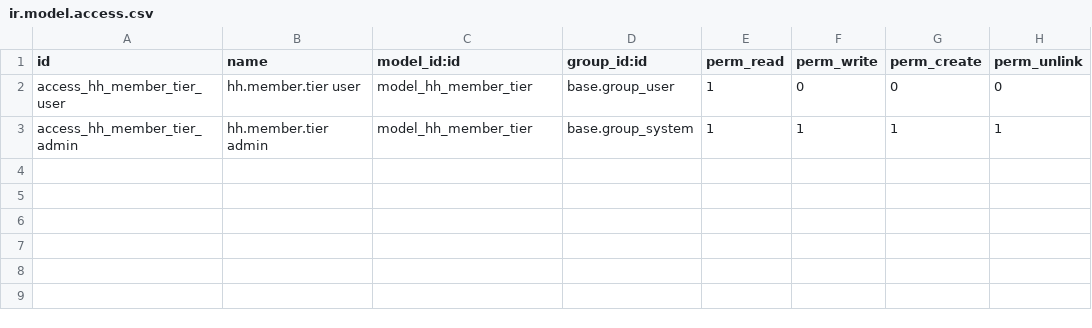
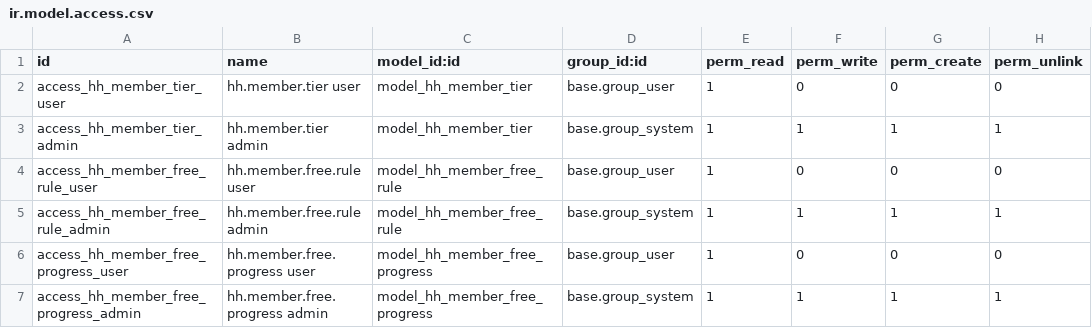
Before and after one commit to hang-heung/HangHeung-backup, a CSV file: hh_member/security/ir.model.access.csv, drawn as a sheet; the diff names each change by its address in the sheet, - before the commit and + after, or states it on an @@ line.

Commit message:
feat(hh_member): buy-X-get-free benefit for members (Hoymay)
Adds a configurable buy-X-get-1-free benefit gated to tier-holding
members, accumulating across transactions.

- hh.member.free.rule: name, qualifying_product_ids, qualifying_category_ids
  (internal product.category, incl. sub-categories), threshold_qty,
  free_product_id. Each rule auto-manages a backing loyalty.program
  (coupons type, free-product reward) used to deliver the freebie.
- hh.member.free.progress: per-(partner, rule) accumulator with grant_count
  and last_grant_date.
- pos.order.action_pos_order_paid: for Hoymay paid orders by a tier-holding
  member, count qualifying units and, on each threshold cross, issue a
  free-product coupon (loyalty.card) and decrement the accumulator by the
  threshold. Reward lines excluded from the count.
- Config UI at POS → 會員買X送一; partner form 會員計劃 tab shows progress.

Redemption is native: the issued coupon is applied in POS via the standard
coupon flow, zeroing the free product line. Independent of loyalty points.

Bumps hh_member to 1.0.2; adds loyalty + pos_loyalty deps.

```diff
--- a/hh_member/security/ir.model.access.csv
+++ b/hh_member/security/ir.model.access.csv
+row 4: access_hh_member_free_rule_user | hh.member.free.rule user | model_hh_member_free_rule | base.group_user | 1 | 0 | 0 | 0
+row 5: access_hh_member_free_rule_admin | hh.member.free.rule admin | model_hh_member_free_rule | base.group_system | 1 | 1 | 1 | 1
+row 6: access_hh_member_free_progress_user | hh.member.free.progress user | model_hh_member_free_progress | base.group_user | 1 | 0 | 0 | 0
+row 7: access_hh_member_free_progress_admin | hh.member.free.progress admin | model_hh_member_free_progress | base.group_system | 1 | 1 | 1 | 1
```
Also changed, not shown: 8 other files.
